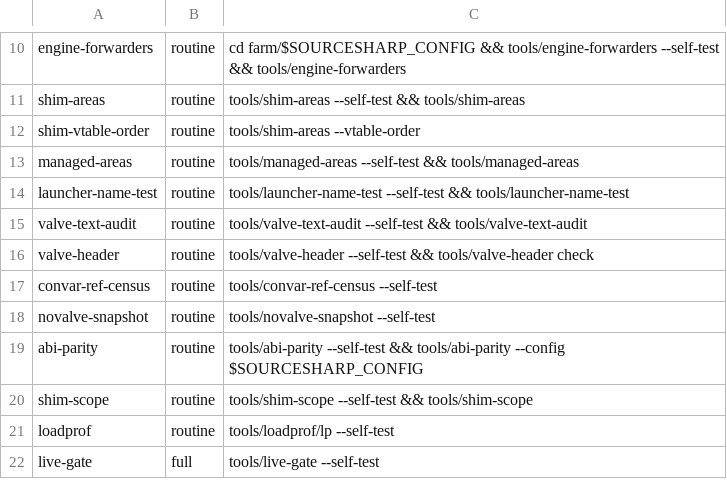
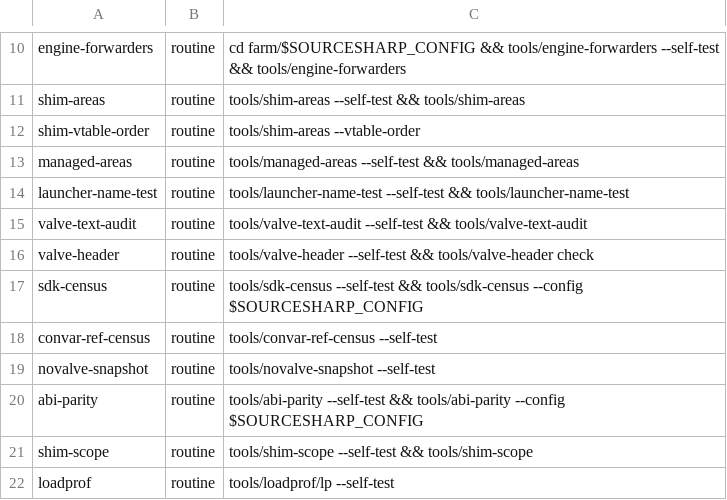
Before and after one commit to muflub/source-sdk-sharp, a TSV file: tools/checks.tsv, drawn as a sheet; only a part is shown, gaps mark what is left out; the shorter side is filled out with more unchanged rows; the diff names each change by its address in the sheet, - before the commit and + after, or states it on an @@ line.

```diff
--- a/tools/checks.tsv
+++ b/tools/checks.tsv
+row 17: sdk-census | routine | tools/sdk-census --self-test && tools/sdk-census --config $SOURCESHARP_CONFIG
```
Also changed, not shown: docs/client-novalve-ratchet.tsv, 12 other files.
